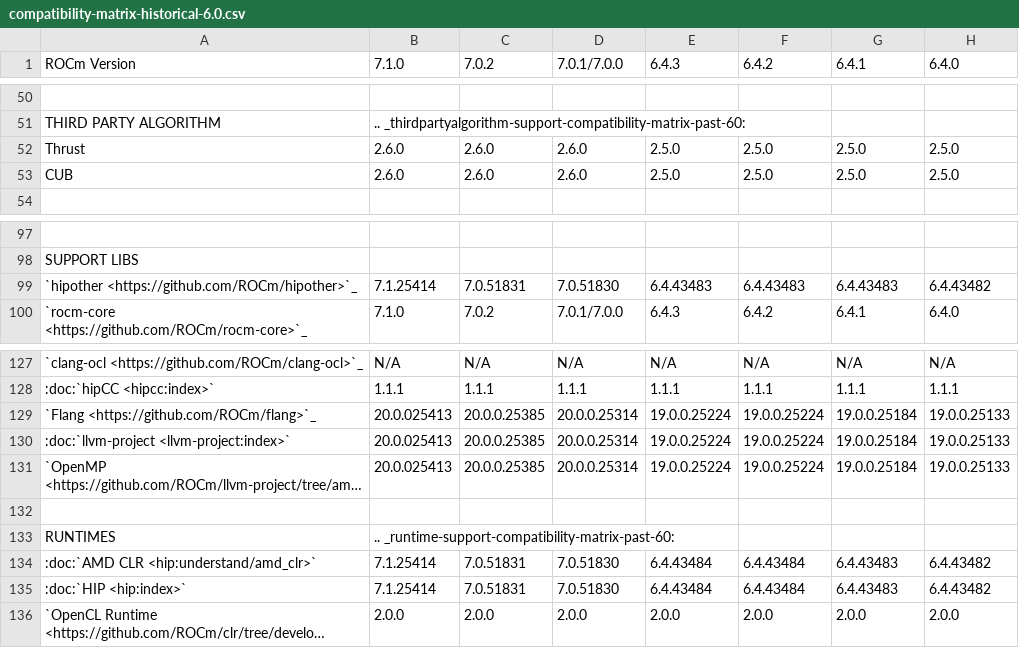
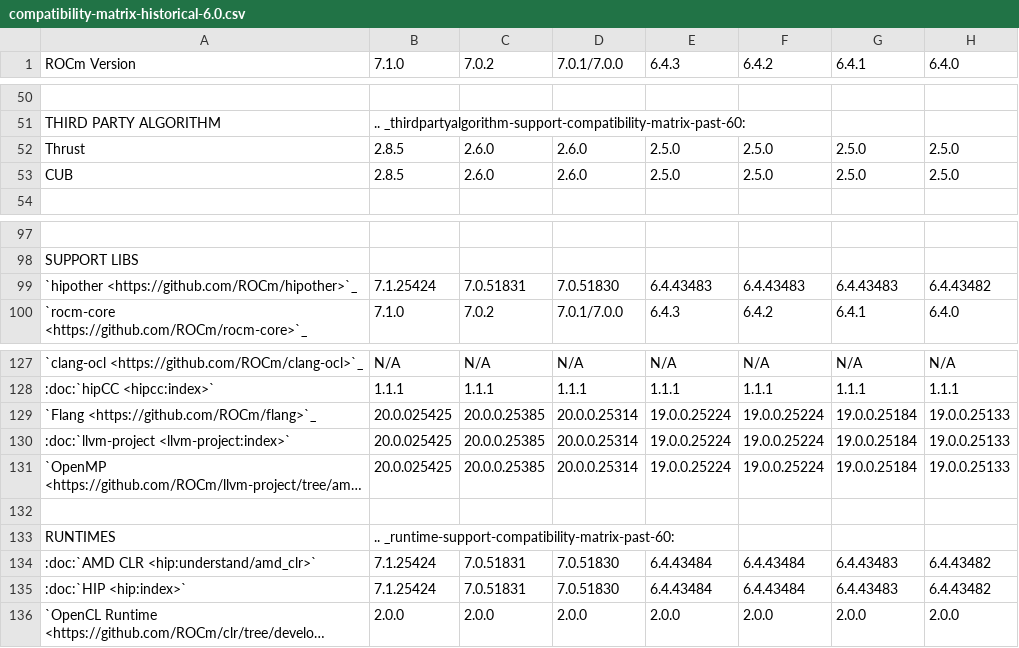
Before and after one commit to prbasyal-amd/ROCm, a CSV file: docs/compatibility/compatibility-matrix-historical-6.0.csv, drawn as a sheet; only a part is shown, gaps mark what is left out; long unchanged cells end in …; the diff names each change by its address in the sheet, - before the commit and + after, or states it on an @@ line.

Commit message:
710 known issues update[Batch1] (#5604)
* Version update

* ROCm Bandwidth failure added

* Editorial feedback added

* Minor change

* rocprofv3 issue added

* Minor change

* ROCgdb issue added

* SME feedback incorpprated

* Leo's feedback added

* ROCm Compute Profiler known issue added

* Changelog synced

```diff
--- a/docs/compatibility/compatibility-matrix-historical-6.0.csv
+++ b/docs/compatibility/compatibility-matrix-historical-6.0.csv
-B52:B53 (7.1.0): 2.6.0
+B52:B53 (7.1.0): 2.8.5
-B99 (7.1.0): 7.1.25414
+B99 (7.1.0): 7.1.25424
-B129:B131 (7.1.0): 20.0.025413
+B129:B131 (7.1.0): 20.0.025425
-B134:B135 (7.1.0): 7.1.25414
+B134:B135 (7.1.0): 7.1.25424
```
Also changed, not shown: 3 other files.
